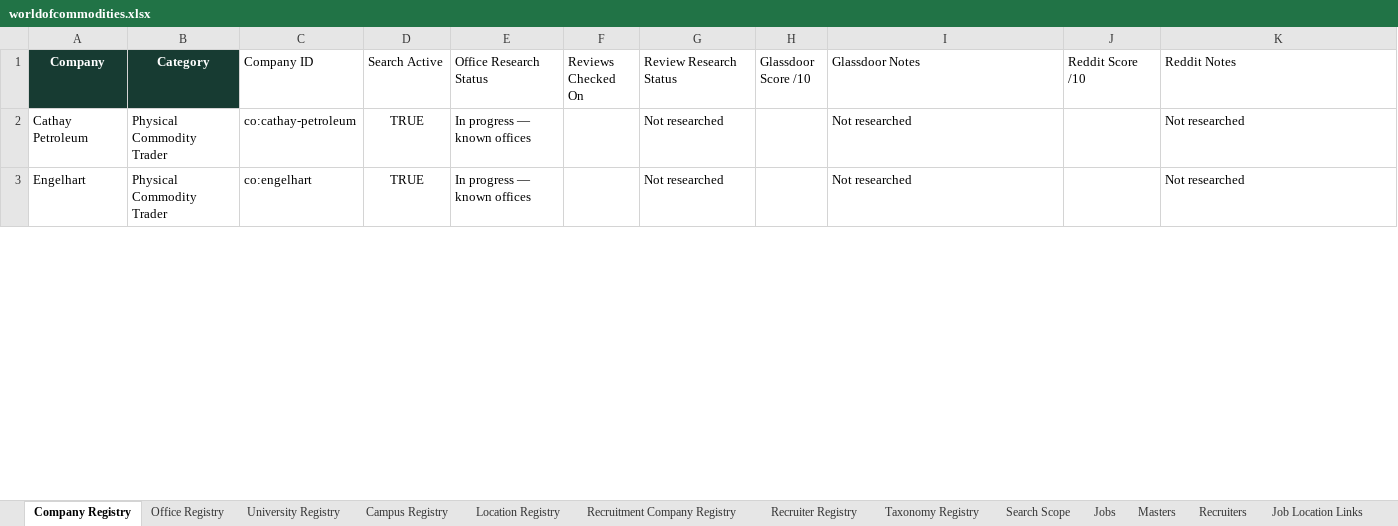
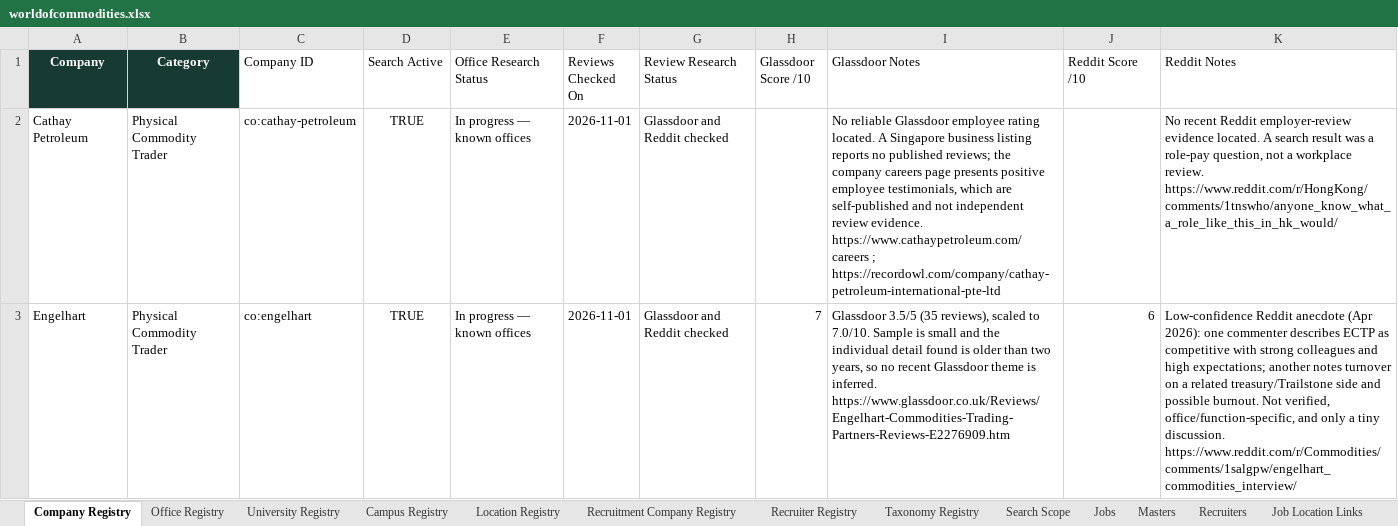
Before and after one commit to RZEdward/world-of-commodities, an Excel workbook: worldofcommodities.xlsx, sheet Company Registry, drawn as a sheet; only a part is shown; values as stored, in another font and other column widths than the file's, no borders; table styles not drawn; the diff covers the shown part only; the diff names each change by its address in the sheet, - before the commit and + after, or states it on an @@ line.

Commit message:
Add review research for commodity and energy companies

```diff
--- a/worldofcommodities.xlsx (sheet Company Registry)
+++ b/worldofcommodities.xlsx (sheet Company Registry)
-F2:F3 (Reviews Checked On): (empty)
+F2:F3 (Reviews Checked On): 2026-11-01
-G2:G3 (Review Research Status): Not researched
+G2:G3 (Review Research Status): Glassdoor and Reddit checked
-I2 (Glassdoor Notes): Not researched
+I2 (Glassdoor Notes): No reliable Glassdoor employee rating located. A Singapore business listing reports no published reviews; the company careers page presents positive employee testimonials, which are self-published and not independent review evidence. https://www.cathaypetroleum.com/careers ; https://recordowl.com/company/cathay-petroleum-international-pte-ltd
-K2 (Reddit Notes): Not researched
+K2 (Reddit Notes): No recent Reddit employer-review evidence located. A search result was a role-pay question, not a workplace review. https://www.reddit.com/r/HongKong/comments/1tnswho/anyone_know_what_a_role_like_this_in_hk_would/
-H3 (Glassdoor Score /10): (empty)
+H3 (Glassdoor Score /10): 7
-I3 (Glassdoor Notes): Not researched
+I3 (Glassdoor Notes): Glassdoor 3.5/5 (35 reviews), scaled to 7.0/10. Sample is small and the individual detail found is older than two years, so no recent Glassdoor theme is inferred. https://www.glassdoor.co.uk/Reviews/Engelhart-Commodities-Trading-Partners-Reviews-E2276909.htm
-J3 (Reddit Score /10): (empty)
+J3 (Reddit Score /10): 6
-K3 (Reddit Notes): Not researched
+K3 (Reddit Notes): Low-confidence Reddit anecdote (Apr 2026): one commenter describes ECTP as competitive with strong colleagues and high expectations; another notes turnover on a related treasury/Trailstone side and possible burnout. Not verified, office/function-specific, and only a tiny discussion. https://www.reddit.com/r/Commodities/comments/1salgpw/engelhart_commodities_interview/
```
Also changed, not shown: 89 edited cells elsewhere in this sheet.
